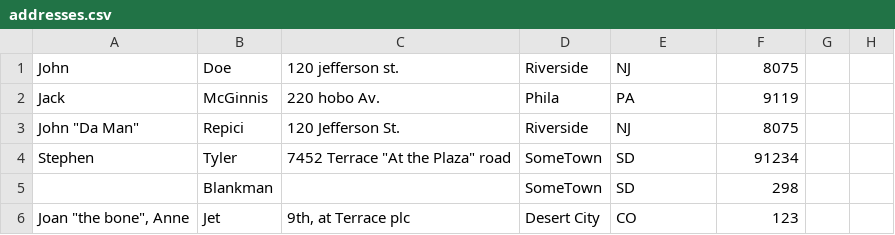
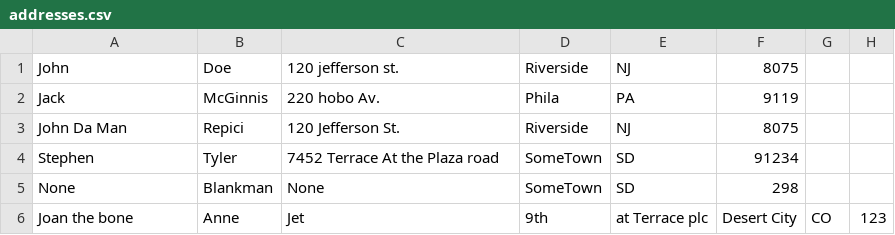
Before and after one commit to Parikshit-njit/Project4, a CSV file: db/addresses.csv, drawn as a sheet.

Commit message:
Task: removed double qoutes from field values in csv file

```diff
--- a/db/addresses.csv
+++ b/db/addresses.csv
@@ -2,5 +2,5 @@ John,Doe,120 jefferson st.,Riverside, NJ,8075
 Jack,McGinnis,220 hobo Av.,Phila, PA,9119
-"John ""Da Man""",Repici,120 Jefferson St.,Riverside, NJ,8075
-Stephen,Tyler,"7452 Terrace ""At the Plaza"" road",SomeTown,SD,91234
-,Blankman,,SomeTown, SD,298
-"Joan ""the bone"", Anne",Jet,"9th, at Terrace plc",Desert City,CO,123
+John Da Man,Repici,120 Jefferson St.,Riverside, NJ,8075
+Stephen,Tyler,7452 Terrace At the Plaza road,SomeTown,SD,91234
+None,Blankman,None,SomeTown, SD,298
+Joan the bone, Anne,Jet,9th, at Terrace plc,Desert City,CO,123
```
